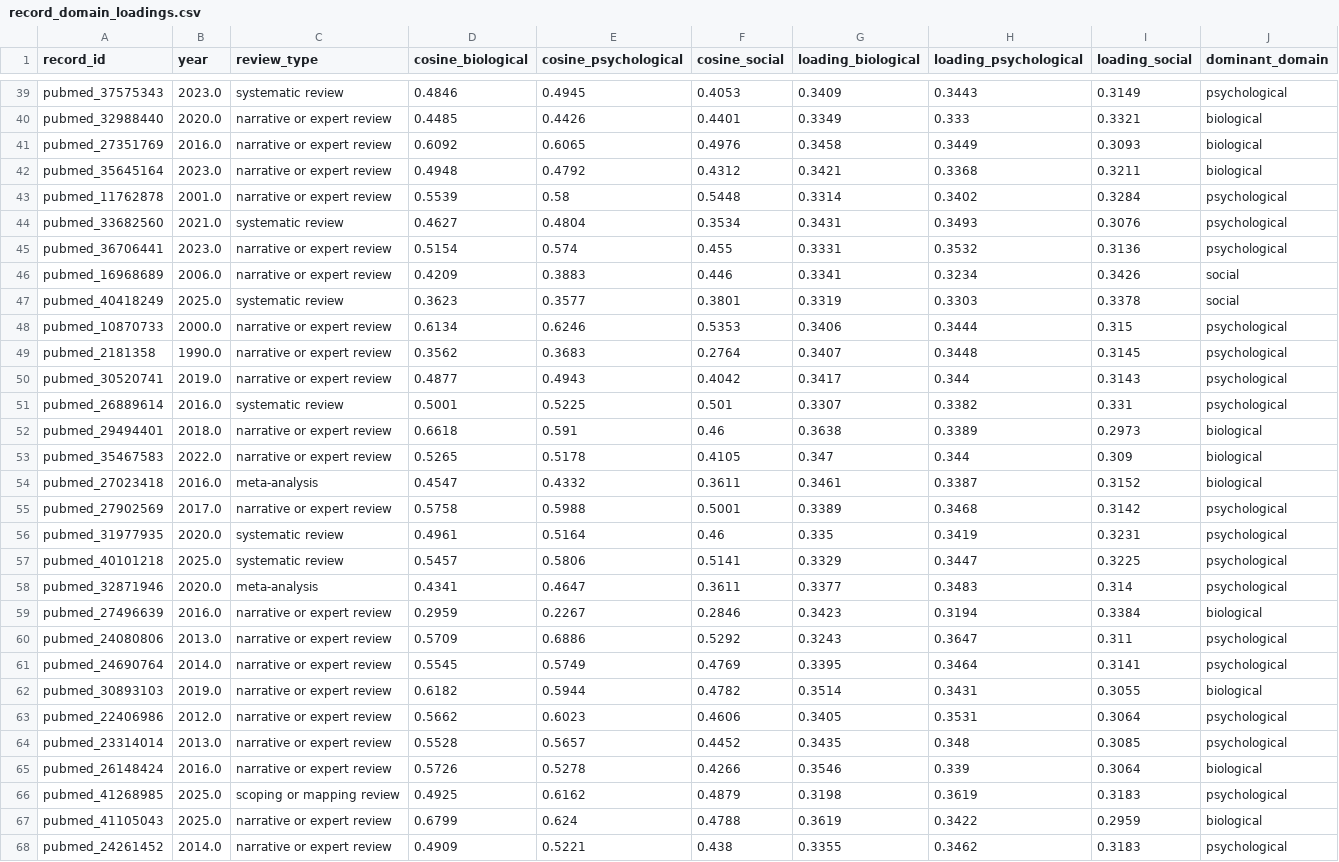
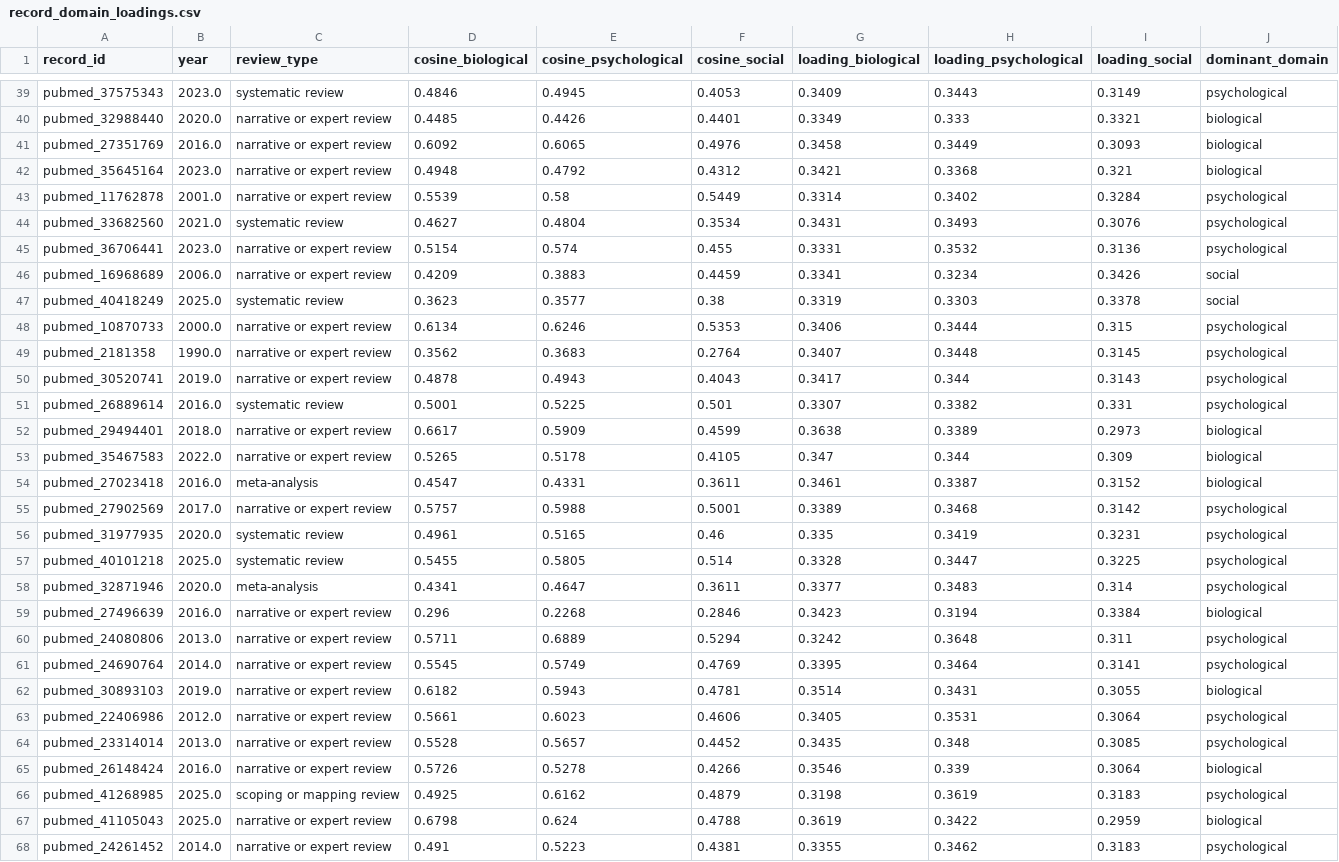
Before and after one commit to stvsever/SystematicReview_on_BioPsychoSocialModel_in_ChronicPainResearch, a CSV file: src/vector_db/semantic_loading/analysis/record_domain_loadings.csv, drawn as a sheet; only a part is shown, gaps mark what is left out; the diff covers the shown part only.

```diff
--- a/src/vector_db/semantic_loading/analysis/record_domain_loadings.csv
+++ b/src/vector_db/semantic_loading/analysis/record_domain_loadings.csv
@@ -41,24 +41,24 @@ pubmed_32988440,2020.0,narrative or expert review,0.4485,0.4426,0.4401,0.3349,0.
 pubmed_27351769,2016.0,narrative or expert review,0.6092,0.6065,0.4976,0.3458,0.3449,0.3093,biological
-pubmed_35645164,2023.0,narrative or expert review,0.4948,0.4792,0.4312,0.3421,0.3368,0.3211,biological
-pubmed_11762878,2001.0,narrative or expert review,0.5539,0.58,0.5448,0.3314,0.3402,0.3284,psychological
+pubmed_35645164,2023.0,narrative or expert review,0.4948,0.4792,0.4312,0.3421,0.3368,0.321,biological
+pubmed_11762878,2001.0,narrative or expert review,0.5539,0.58,0.5449,0.3314,0.3402,0.3284,psychological
 pubmed_33682560,2021.0,systematic review,0.4627,0.4804,0.3534,0.3431,0.3493,0.3076,psychological
 pubmed_36706441,2023.0,narrative or expert review,0.5154,0.574,0.455,0.3331,0.3532,0.3136,psychological
-pubmed_16968689,2006.0,narrative or expert review,0.4209,0.3883,0.446,0.3341,0.3234,0.3426,social
-pubmed_40418249,2025.0,systematic review,0.3623,0.3577,0.3801,0.3319,0.3303,0.3378,social
+pubmed_16968689,2006.0,narrative or expert review,0.4209,0.3883,0.4459,0.3341,0.3234,0.3426,social
+pubmed_40418249,2025.0,systematic review,0.3623,0.3577,0.38,0.3319,0.3303,0.3378,social
 pubmed_10870733,2000.0,narrative or expert review,0.6134,0.6246,0.5353,0.3406,0.3444,0.315,psychological
 pubmed_2181358,1990.0,narrative or expert review,0.3562,0.3683,0.2764,0.3407,0.3448,0.3145,psychological
-pubmed_30520741,2019.0,narrative or expert review,0.4877,0.4943,0.4042,0.3417,0.344,0.3143,psychological
+pubmed_30520741,2019.0,narrative or expert review,0.4878,0.4943,0.4043,0.3417,0.344,0.3143,psychological
 pubmed_26889614,2016.0,systematic review,0.5001,0.5225,0.501,0.3307,0.3382,0.331,psychological
-pubmed_29494401,2018.0,narrative or expert review,0.6618,0.591,0.46,0.3638,0.3389,0.2973,biological
+pubmed_29494401,2018.0,narrative or expert review,0.6617,0.5909,0.4599,0.3638,0.3389,0.2973,biological
 pubmed_35467583,2022.0,narrative or expert review,0.5265,0.5178,0.4105,0.347,0.344,0.309,biological
-pubmed_27023418,2016.0,meta-analysis,0.4547,0.4332,0.3611,0.3461,0.3387,0.3152,biological
-pubmed_27902569,2017.0,narrative or expert review,0.5758,0.5988,0.5001,0.3389,0.3468,0.3142,psychological
-pubmed_31977935,2020.0,systematic review,0.4961,0.5164,0.46,0.335,0.3419,0.3231,psychological
-pubmed_40101218,2025.0,systematic review,0.5457,0.5806,0.5141,0.3329,0.3447,0.3225,psychological
+pubmed_27023418,2016.0,meta-analysis,0.4547,0.4331,0.3611,0.3461,0.3387,0.3152,biological
+pubmed_27902569,2017.0,narrative or expert review,0.5757,0.5988,0.5001,0.3389,0.3468,0.3142,psychological
+pubmed_31977935,2020.0,systematic review,0.4961,0.5165,0.46,0.335,0.3419,0.3231,psychological
+pubmed_40101218,2025.0,systematic review,0.5455,0.5805,0.514,0.3328,0.3447,0.3225,psychological
 pubmed_32871946,2020.0,meta-analysis,0.4341,0.4647,0.3611,0.3377,0.3483,0.314,psychological
-pubmed_27496639,2016.0,narrative or expert review,0.2959,0.2267,0.2846,0.3423,0.3194,0.3384,biological
-pubmed_24080806,2013.0,narrative or expert review,0.5709,0.6886,0.5292,0.3243,0.3647,0.311,psychological
+pubmed_27496639,2016.0,narrative or expert review,0.296,0.2268,0.2846,0.3423,0.3194,0.3384,biological
+pubmed_24080806,2013.0,narrative or expert review,0.5711,0.6889,0.5294,0.3242,0.3648,0.311,psychological
 pubmed_24690764,2014.0,narrative or expert review,0.5545,0.5749,0.4769,0.3395,0.3464,0.3141,psychological
-pubmed_30893103,2019.0,narrative or expert review,0.6182,0.5944,0.4782,0.3514,0.3431,0.3055,biological
-pubmed_22406986,2012.0,narrative or expert review,0.5662,0.6023,0.4606,0.3405,0.3531,0.3064,psychological
+pubmed_30893103,2019.0,narrative or expert review,0.6182,0.5943,0.4781,0.3514,0.3431,0.3055,biological
+pubmed_22406986,2012.0,narrative or expert review,0.5661,0.6023,0.4606,0.3405,0.3531,0.3064,psychological
 pubmed_23314014,2013.0,narrative or expert review,0.5528,0.5657,0.4452,0.3435,0.348,0.3085,psychological
@@ -66,3 +66,3 @@ pubmed_26148424,2016.0,narrative or expert review,0.5726,0.5278,0.4266,0.3546,0.
 pubmed_41268985,2025.0,scoping or mapping review,0.4925,0.6162,0.4879,0.3198,0.3619,0.3183,psychological
-pubmed_41105043,2025.0,narrative or expert review,0.6799,0.624,0.4788,0.3619,0.3422,0.2959,biological
-pubmed_24261452,2014.0,narrative or expert review,0.4909,0.5221,0.438,0.3355,0.3462,0.3183,psychological
+pubmed_41105043,2025.0,narrative or expert review,0.6798,0.624,0.4788,0.3619,0.3422,0.2959,biological
+pubmed_24261452,2014.0,narrative or expert review,0.491,0.5223,0.4381,0.3355,0.3462,0.3183,psychological
```
Also changed, not shown: 79 edited cells elsewhere in this file, paper/assets/tables/semantic_embedding_landscape_coordinates.csv, paper/assets/tables/semantic_embedding_landscape_coordinates_standalone.csv, 22 other files.
